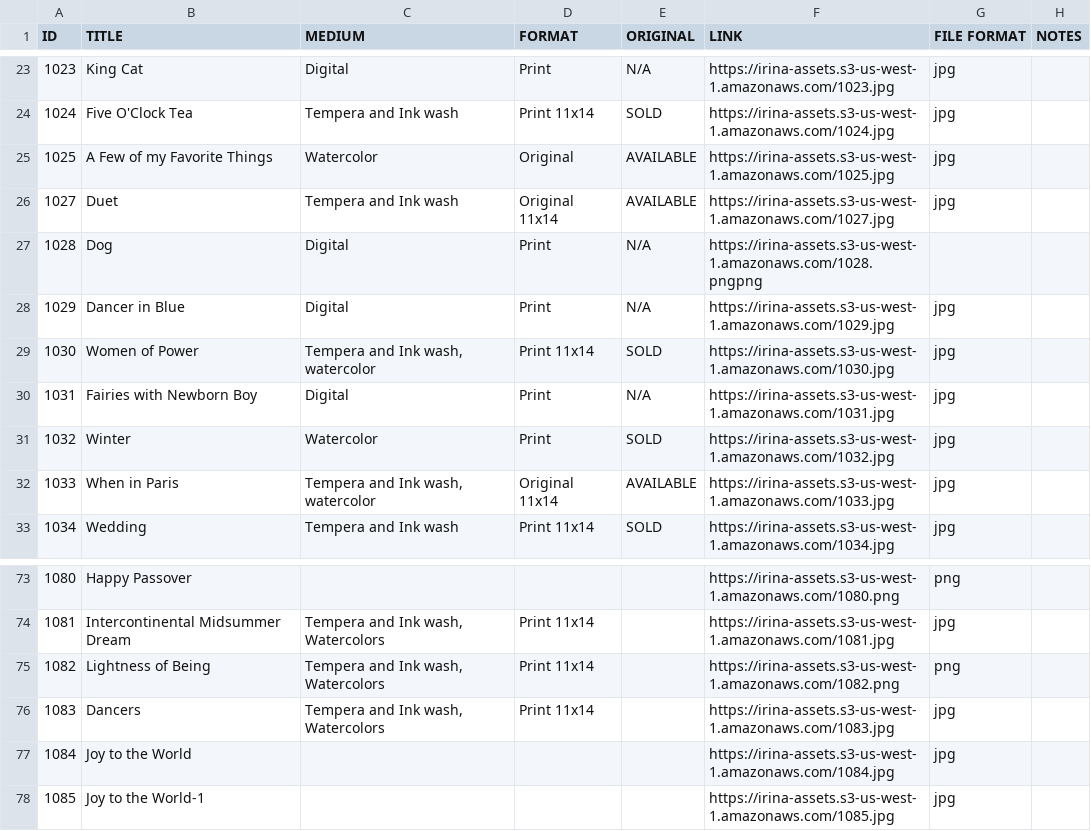
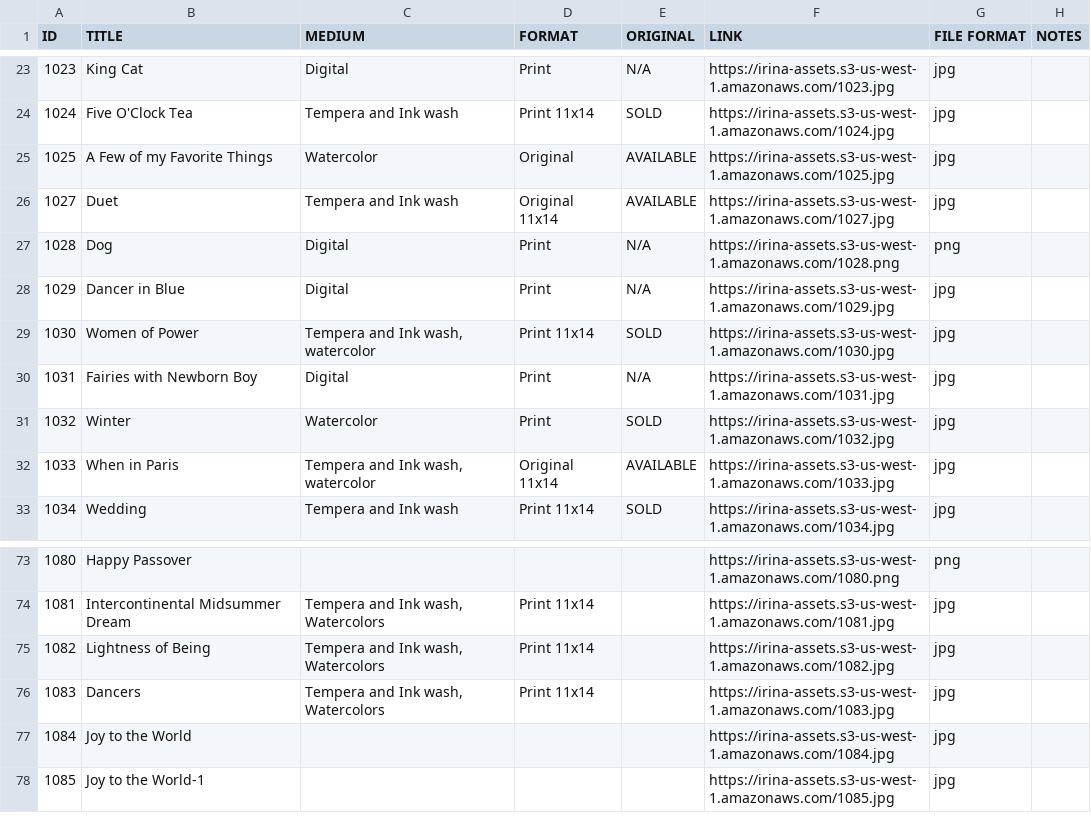
Before and after one commit to elanalynn/ik, a CSV file: src/data/art.csv, drawn as a sheet; only a part is shown, gaps mark what is left out.

```diff
--- a/src/data/art.csv
+++ b/src/data/art.csv
@@ -26,3 +26,3 @@ ID,TITLE,MEDIUM,FORMAT,ORIGINAL,LINK,FILE FORMAT,NOTES
 1027,Duet,Tempera and Ink wash,Original 11x14,AVAILABLE,https://irina-assets.s3-us-west-1.amazonaws.com/1027.jpg ,jpg
-1028,Dog,Digital,Print,N/A,https://irina-assets.s3-us-west-1.amazonaws.com/1028.pngpng
+1028,Dog,Digital,Print,N/A,https://irina-assets.s3-us-west-1.amazonaws.com/1028.png, png
 1029,Dancer in Blue,Digital,Print,N/A,https://irina-assets.s3-us-west-1.amazonaws.com/1029.jpg ,jpg
@@ -74,3 +74,3 @@ ID,TITLE,MEDIUM,FORMAT,ORIGINAL,LINK,FILE FORMAT,NOTES
 1081,Intercontinental Midsummer Dream,"Tempera and Ink wash, Watercolors",Print 11x14,,https://irina-assets.s3-us-west-1.amazonaws.com/1081.jpg ,jpg
-1082,Lightness of Being,"Tempera and Ink wash, Watercolors",Print 11x14,,https://irina-assets.s3-us-west-1.amazonaws.com/1082.png ,png
+1082,Lightness of Being,"Tempera and Ink wash, Watercolors",Print 11x14,,https://irina-assets.s3-us-west-1.amazonaws.com/1082.jpg ,jpg
 1083,Dancers,"Tempera and Ink wash, Watercolors",Print 11x14,,https://irina-assets.s3-us-west-1.amazonaws.com/1083.jpg ,jpg
```
Also changed, not shown: 7 other files.
